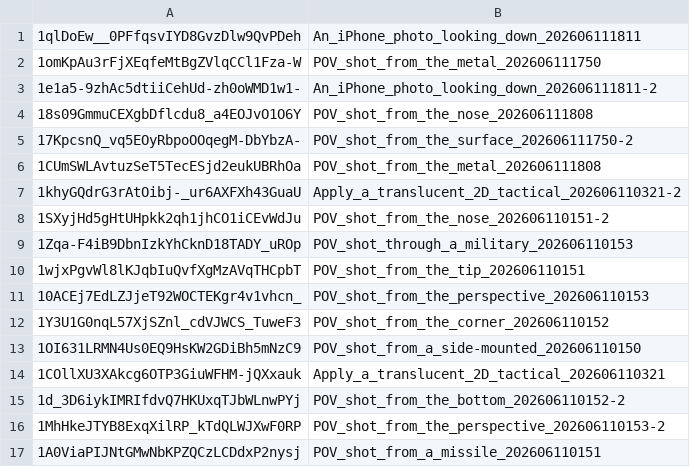
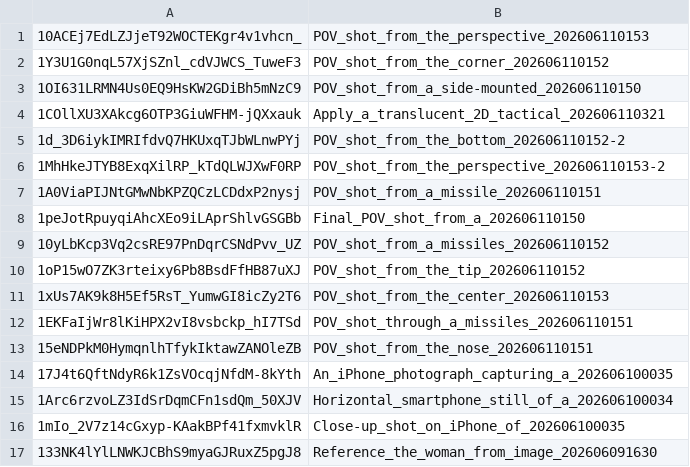
Before and after one commit to zorbachin/miklatgames, a TSV file: .batch/queue.tsv, drawn as a sheet; only a part is shown; the shorter side is filled out with more unchanged rows.

```diff
--- a/.batch/queue.tsv
+++ b/.batch/queue.tsv
@@ -1,11 +1 @@
-1qlDoEw__0PFfqsvIYD8GvzDlw9QvPDeh	An_iPhone_photo_looking_down_202606111811
-1omKpAu3rFjXEqfeMtBgZVlqCCl1Fza-W	POV_shot_from_the_metal_202606111750
-1e1a5-9zhAc5dtiiCehUd-zh0oWMD1w1-	An_iPhone_photo_looking_down_202606111811-2
-18s09GmmuCEXgbDflcdu8_a4EOJvO1O6Y	POV_shot_from_the_nose_202606111808
-17KpcsnQ_vq5EOyRbpoOOqegM-DbYbzA-	POV_shot_from_the_surface_202606111750-2
-1CUmSWLAvtuzSeT5TecESjd2eukUBRhOa	POV_shot_from_the_metal_202606111808
-1khyGQdrG3rAtOibj-_ur6AXFXh43GuaU	Apply_a_translucent_2D_tactical_202606110321-2
-1SXyjHd5gHtUHpkk2qh1jhCO1iCEvWdJu	POV_shot_from_the_nose_202606110151-2
-1Zqa-F4iB9DbnIzkYhCknD18TADY_uROp	POV_shot_through_a_military_202606110153
-1wjxPgvWl8lKJqbIuQvfXgMzAVqTHCpbT	POV_shot_from_the_tip_202606110151
 10ACEj7EdLZJjeT92WOCTEKgr4v1vhcn_	POV_shot_from_the_perspective_202606110153
```
Also changed, not shown: 1 other file.
